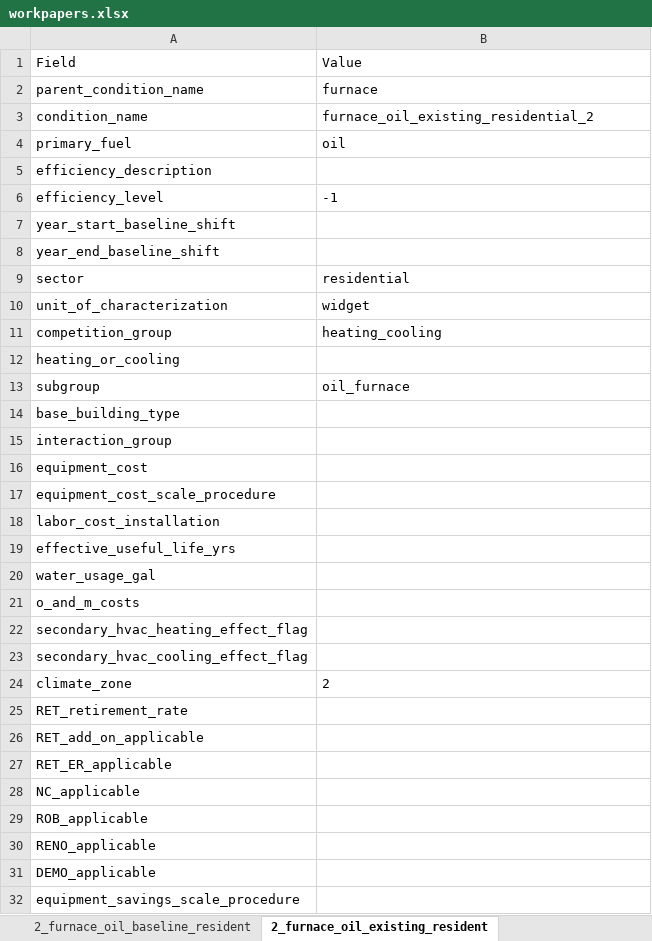
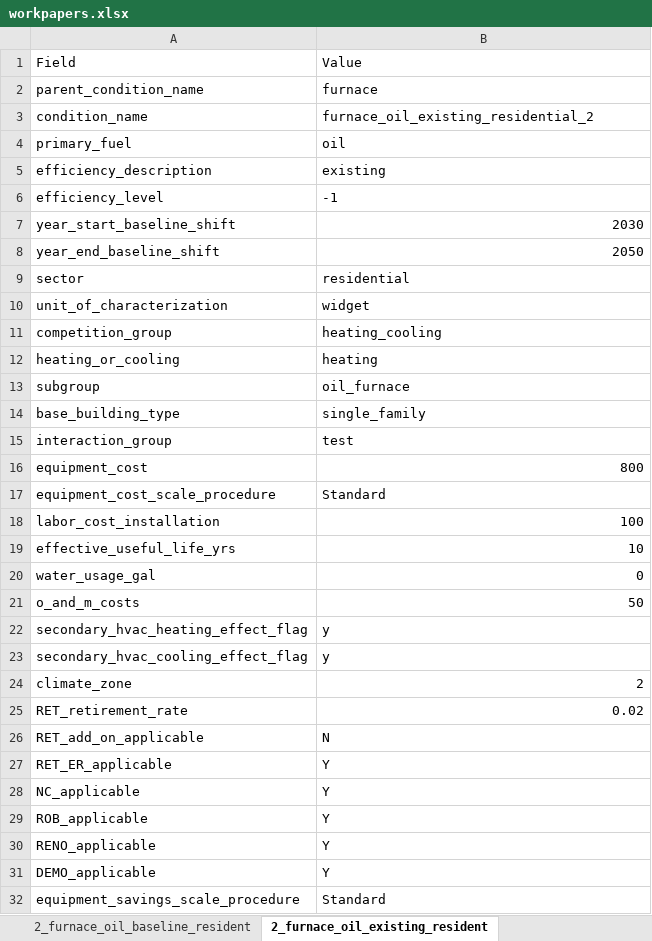
Before and after one commit to NV5-Optimal/Potential_Study_Tool_Prototype, an Excel workbook: 00_output/workpapers.xlsx, sheet 2_furnace_oil_existing_resident, drawn as a sheet; only a part is shown; values as stored, in another font and other column widths than the file's, no borders; the diff covers the shown part only; the diff names each change by its address in the sheet, - before the commit and + after, or states it on an @@ line.

```diff
--- a/00_output/workpapers.xlsx (sheet 2_furnace_oil_existing_resident)
+++ b/00_output/workpapers.xlsx (sheet 2_furnace_oil_existing_resident)
-B5: (empty)
+B5: existing
-B7: (empty)
+B7: 2030
-B8: (empty)
+B8: 2050
-B12: (empty)
+B12: heating
-B14: (empty)
+B14: single_family
-B15: (empty)
+B15: test
-B16: (empty)
+B16: 800
-B17: (empty)
+B17: Standard
-B18: (empty)
+B18: 100
-B19: (empty)
+B19: 10
-B20: (empty)
+B20: 0
-B21: (empty)
+B21: 50
-B22:B23: (empty)
+B22:B23: y
-B24 alignment: left
+B24 alignment: right
-B25: (empty)
+B25: 0.02
-B26: (empty)
+B26: N
-B27:B31: (empty)
+B27:B31: Y
-B32: (empty)
+B32: Standard
```
Also changed, not shown: 8 edited cells elsewhere in this sheet, sheet 2_furnace_natural_gas_efficient, sheet 1_furnace_natural_gas_efficient, sheet 2_furnace_natural_gas_existing_, sheet 2_furnace_oil_efficient_residen, sheet 1_furnace_natural_gas_existing_, sheet 2_furnace_oil_baseline_resident, 9 more sheets, 3 other files.
